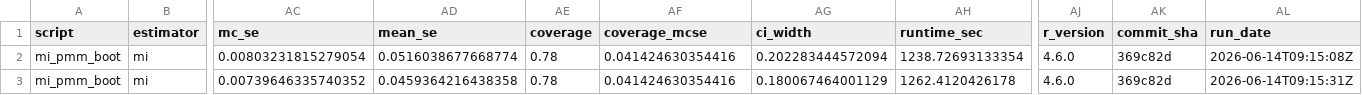
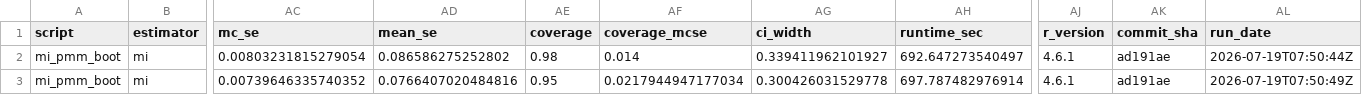
Before and after one commit to ncn-foreigners/nonprobsvy-coverage, a CSV file: results/mi/mi_pmm_boot_coverage.csv, drawn as a sheet; only a part is shown, gaps mark what is left out; the diff names each change by its address in the sheet, - before the commit and + after, or states it on an @@ line.

```diff
--- a/results/mi/mi_pmm_boot_coverage.csv
+++ b/results/mi/mi_pmm_boot_coverage.csv
-AD2 (mean_se): 0.0516038677668774
+AD2 (mean_se): 0.086586275252802
-AE2 (coverage): 0.78
+AE2 (coverage): 0.98
-AF2 (coverage_mcse): 0.041424630354416
+AF2 (coverage_mcse): 0.014
-AG2 (ci_width): 0.202283444572094
+AG2 (ci_width): 0.339411962101927
-AH2 (runtime_sec): 1238.72693133354
+AH2 (runtime_sec): 692.647273540497
-AJ2:AJ3 (r_version): 4.6.0
+AJ2:AJ3 (r_version): 4.6.1
-AK2:AK3 (commit_sha): 369c82d
+AK2:AK3 (commit_sha): ad191ae
-AL2 (run_date): 2026-06-14T09:15:08Z
+AL2 (run_date): 2026-07-19T07:50:44Z
-AD3 (mean_se): 0.0459364216438358
+AD3 (mean_se): 0.0766407020484816
-AE3 (coverage): 0.78
+AE3 (coverage): 0.95
-AF3 (coverage_mcse): 0.041424630354416
+AF3 (coverage_mcse): 0.0217944947177034
-AG3 (ci_width): 0.180067464001129
+AG3 (ci_width): 0.300426031529778
-AH3 (runtime_sec): 1262.4120426178
+AH3 (runtime_sec): 697.787482976914
-AL3 (run_date): 2026-06-14T09:15:31Z
+AL3 (run_date): 2026-07-19T07:50:49Z
```
Also changed, not shown: results/mi/mi_glm_coverage.csv, results/mi/mi_glm_metadata.csv, 7 other files.
